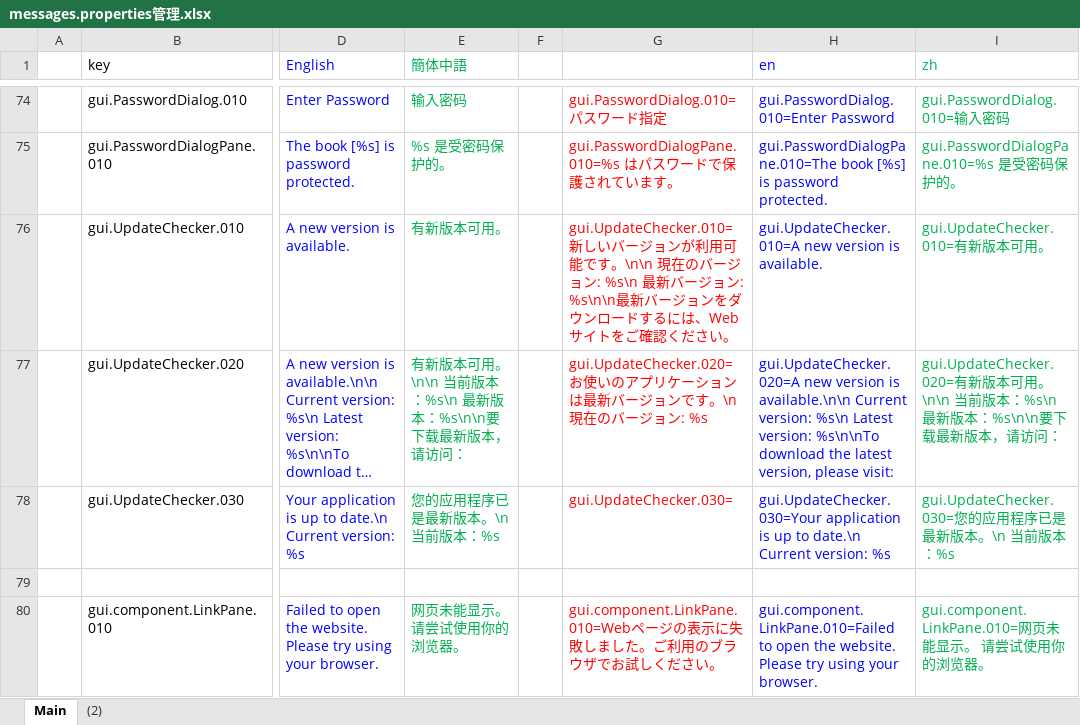
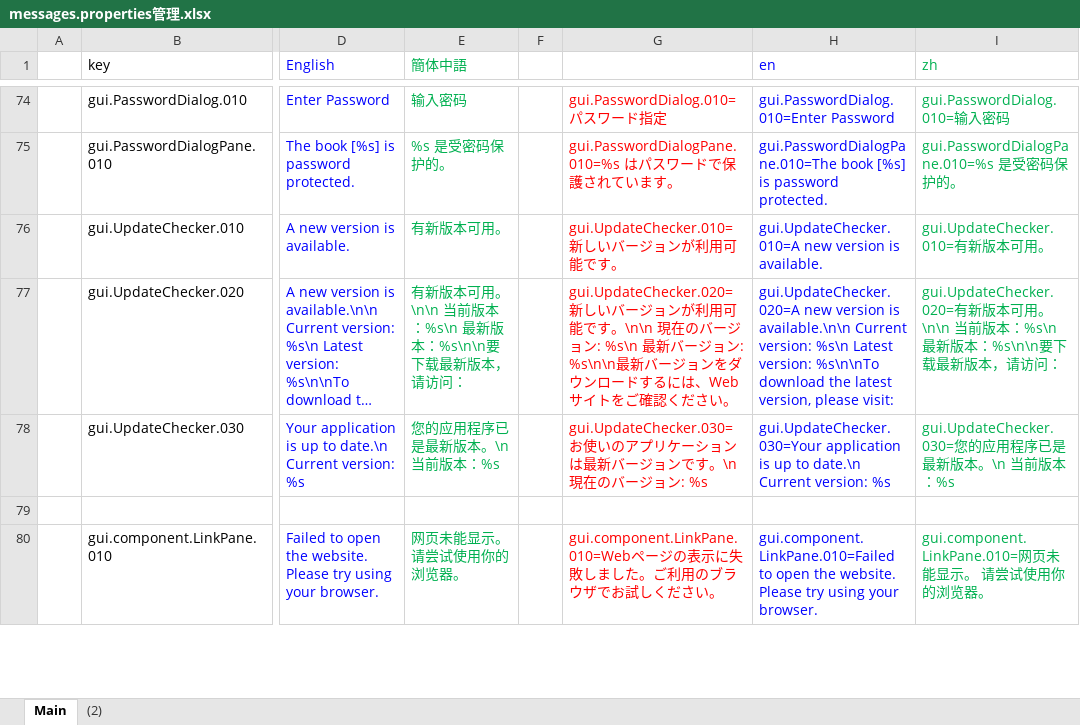
Before and after one commit to nmby/hogandiff4, an Excel workbook: xyz.hotchpotch.hogandiff/messages.properties管理.xlsx, sheet Main, drawn as a sheet; only a part is shown, gaps mark what is left out; long unchanged cells end in …; values as stored, in another font and other column widths than the file's, no borders; the diff names each change by its address in the sheet, - before the commit and + after, or states it on an @@ line.

```diff
--- a/xyz.hotchpotch.hogandiff/messages.properties管理.xlsx (sheet Main)
+++ b/xyz.hotchpotch.hogandiff/messages.properties管理.xlsx (sheet Main)
-G76: …能です。\n\n 現在のバージョン: %s\n 最新バージョン: %s\n\n最新バージョンをダウンロードするには、Webサイトをご確認ください。
+G76: …能です。
-G77: gui.UpdateChecker.020=お使いのアプリケーションは最新バージョンです。\n 現在のバージョン: %s
+G77: gui.UpdateChecker.020=新しいバージョンが利用可能です。\n\n 現在のバージョン: %s\n 最新バージョン: %s\n\n最新バージョンをダウンロードするには、Webサイトをご確認ください。
-G78: gui.UpdateChecker.030=
+G78: gui.UpdateChecker.030=お使いのアプリケーションは最新バージョンです。\n 現在のバージョン: %s
```
Also changed, not shown: 1 other file.
